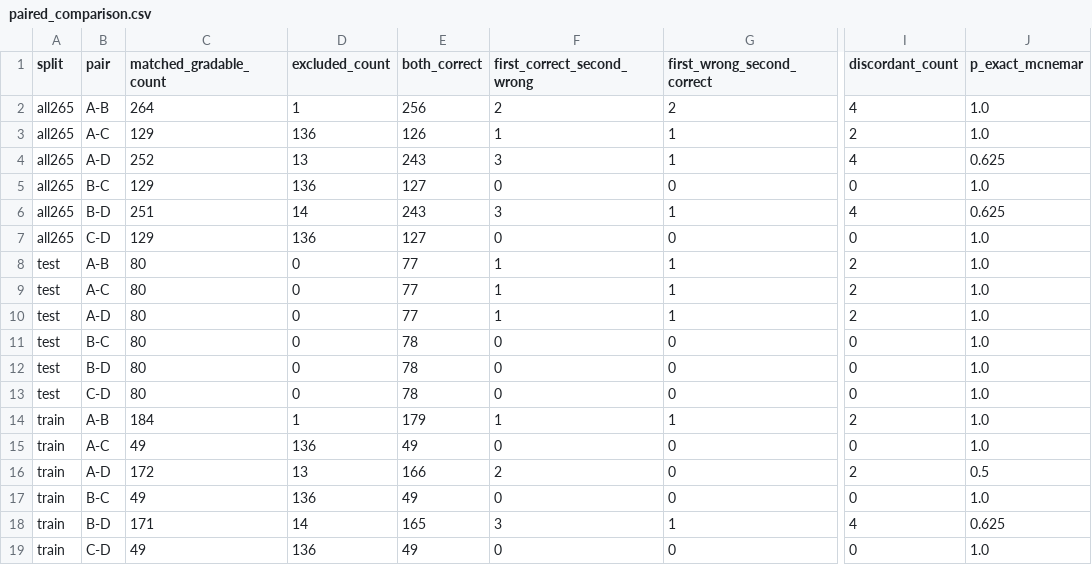
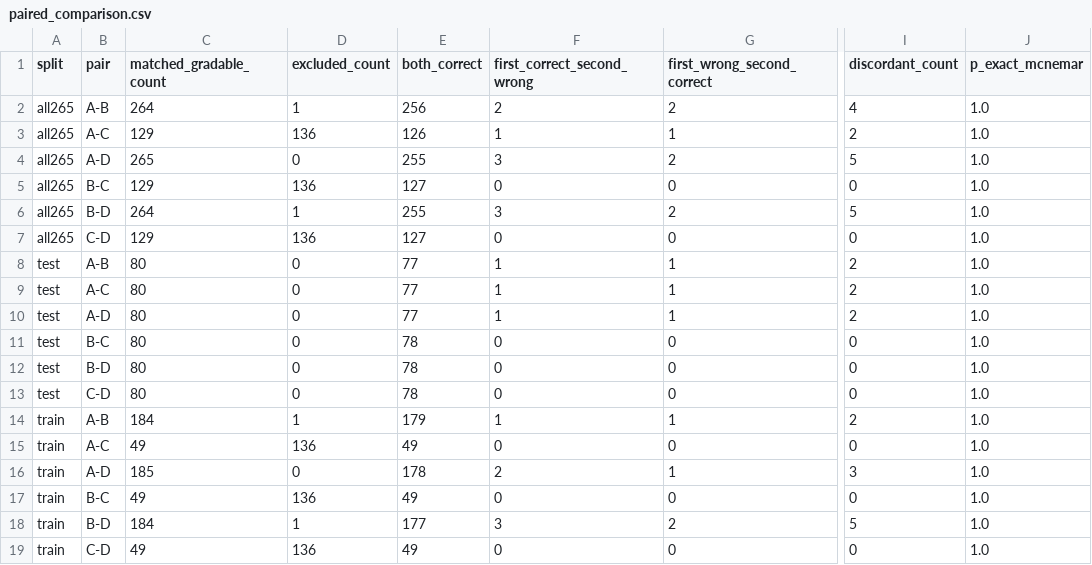
Before and after one commit to Hwrette/MathHint, a CSV file: results/final_experiment_2/gemini_full265/paired_comparison.csv, drawn as a sheet; only a part is shown, gaps mark what is left out; the diff names each change by its address in the sheet, - before the commit and + after, or states it on an @@ line.

```diff
--- a/results/final_experiment_2/gemini_full265/paired_comparison.csv
+++ b/results/final_experiment_2/gemini_full265/paired_comparison.csv
-C4 (matched_gradable_count): 252
+C4 (matched_gradable_count): 265
-D4 (excluded_count): 13
+D4 (excluded_count): 0
-E4 (both_correct): 243
+E4 (both_correct): 255
-G4 (first_wrong_second_correct): 1
+G4 (first_wrong_second_correct): 2
-I4 (discordant_count): 4
+I4 (discordant_count): 5
-J4 (p_exact_mcnemar): 0.625
+J4 (p_exact_mcnemar): 1.0
-C6 (matched_gradable_count): 251
+C6 (matched_gradable_count): 264
-D6 (excluded_count): 14
+D6 (excluded_count): 1
-E6 (both_correct): 243
+E6 (both_correct): 255
-G6 (first_wrong_second_correct): 1
+G6 (first_wrong_second_correct): 2
-I6 (discordant_count): 4
+I6 (discordant_count): 5
-J6 (p_exact_mcnemar): 0.625
+J6 (p_exact_mcnemar): 1.0
-C16 (matched_gradable_count): 172
+C16 (matched_gradable_count): 185
-D16 (excluded_count): 13
+D16 (excluded_count): 0
-E16 (both_correct): 166
+E16 (both_correct): 178
-G16 (first_wrong_second_correct): 0
+G16 (first_wrong_second_correct): 1
-I16 (discordant_count): 2
+I16 (discordant_count): 3
-J16 (p_exact_mcnemar): 0.5
+J16 (p_exact_mcnemar): 1.0
-C18 (matched_gradable_count): 171
+C18 (matched_gradable_count): 184
-D18 (excluded_count): 14
+D18 (excluded_count): 1
-E18 (both_correct): 165
+E18 (both_correct): 177
-G18 (first_wrong_second_correct): 1
+G18 (first_wrong_second_correct): 2
-I18 (discordant_count): 4
+I18 (discordant_count): 5
-J18 (p_exact_mcnemar): 0.625
+J18 (p_exact_mcnemar): 1.0
```
Also changed, not shown: results/final_experiment_2/gemini_full265/case_reports/index.csv, results/final_experiment_2/gemini_full265/key_corrected/paired_comparison.csv, 40 other files.
